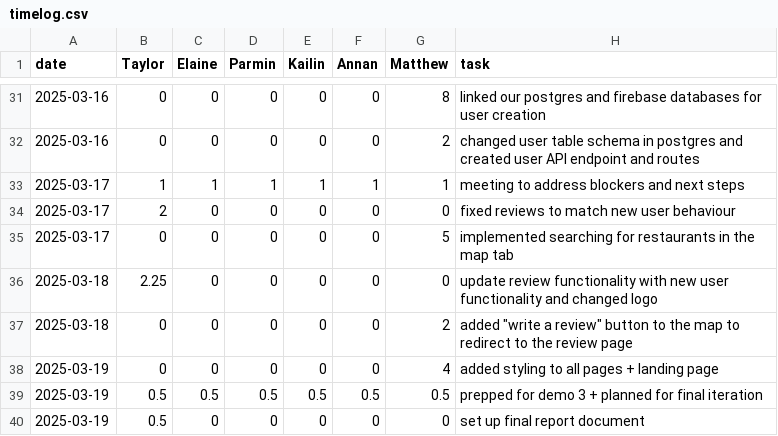
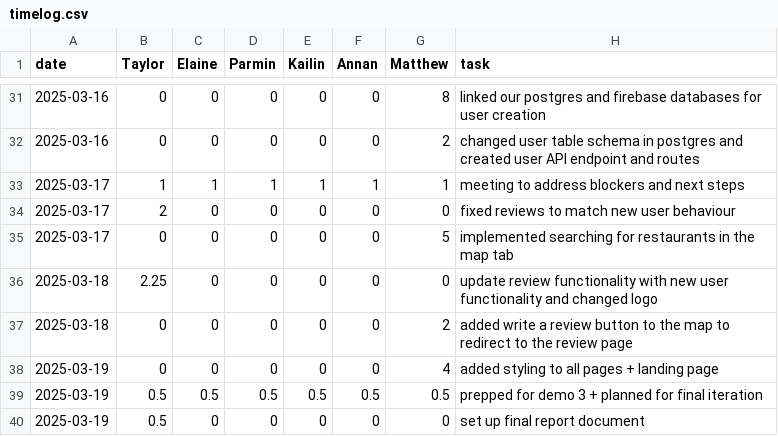
Before and after one commit to parminpatel28/team16-android-aces, a CSV file: timelog.csv, drawn as a sheet; only a part is shown, gaps mark what is left out.

Commit message:
Update timelog.csv

```diff
--- a/timelog.csv
+++ b/timelog.csv
@@ -36,3 +36,3 @@ date,Taylor,Elaine,Parmin,Kailin,Annan,Matthew,task
 2025-03-18,2.25,0,0,0,0,0,update review functionality with new user functionality and changed logo
-2025-03-18,0,0,0,0,0,2,added "write a review" button to the map to redirect to the review page
+2025-03-18,0,0,0,0,0,2,added write a review button to the map to redirect to the review page
 2025-03-19,0,0,0,0,0,4,added styling to all pages + landing page
```
